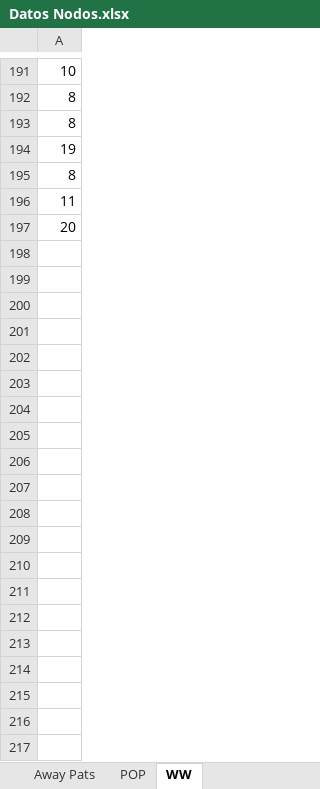
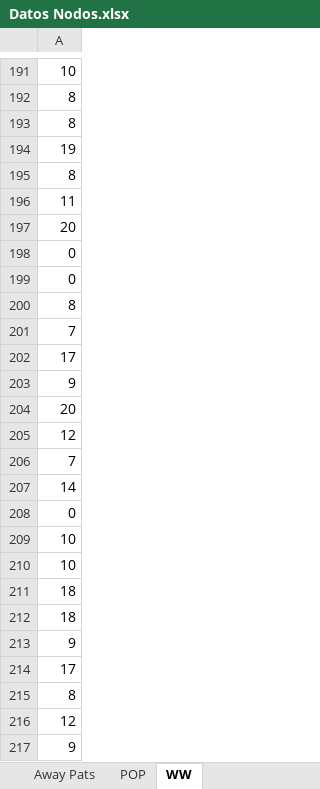
Before and after one commit to Kike14/ProyectoConjunto_EJRodriguez_DOrozco_JPJimenez, an Excel workbook: Datos Nodos.xlsx, sheet WW, drawn as a sheet; only a part is shown, gaps mark what is left out; values as stored, in another font and other column widths than the file's, no borders; the diff covers the shown part only; the diff names each change by its address in the sheet, - before the commit and + after, or states it on an @@ line.

```diff
--- a/Datos Nodos.xlsx (sheet WW)
+++ b/Datos Nodos.xlsx (sheet WW)
+row 198: 0
+row 199: 0
+row 200: 8
+row 201: 7
+row 202: 17
+row 203: 9
+row 204: 20
+row 205: 12
+row 206: 7
+row 207: 14
+row 208: 0
+row 209: 10
+row 210: 10
+row 211: 18
+row 212: 18
+row 213: 9
+row 214: 17
+row 215: 8
+row 216: 12
+row 217: 9
```
Also changed, not shown: 190 added rows elsewhere in this sheet, 1 other file.
